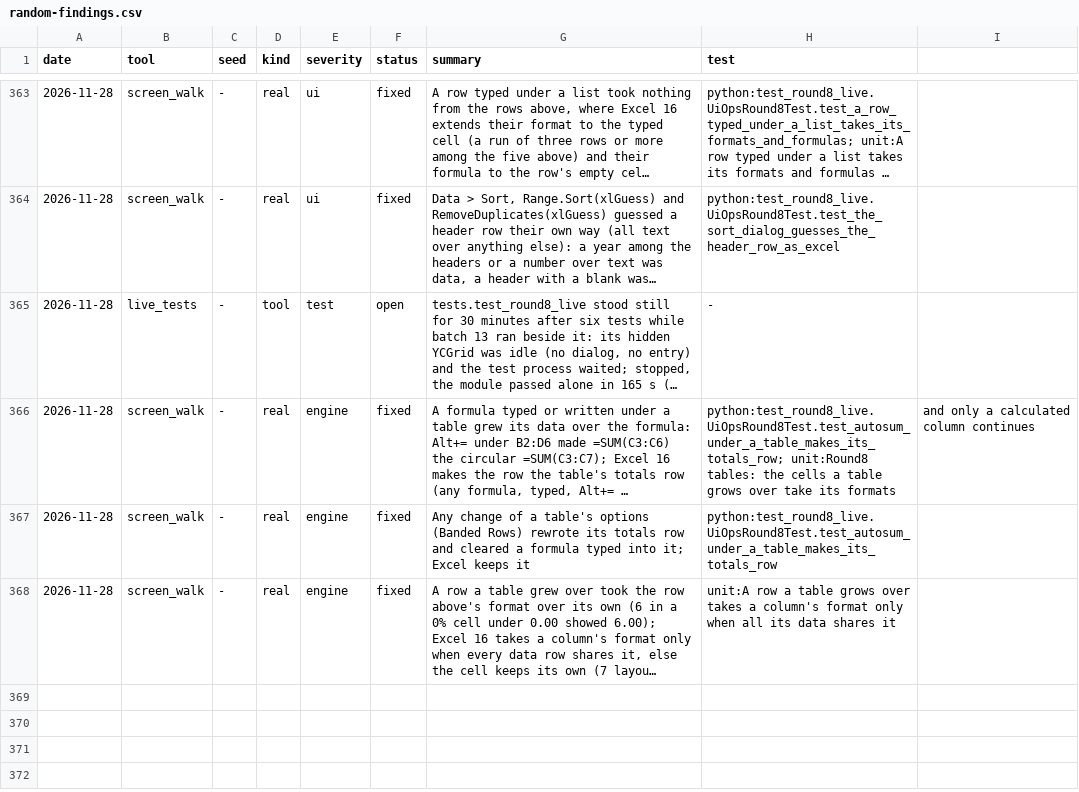
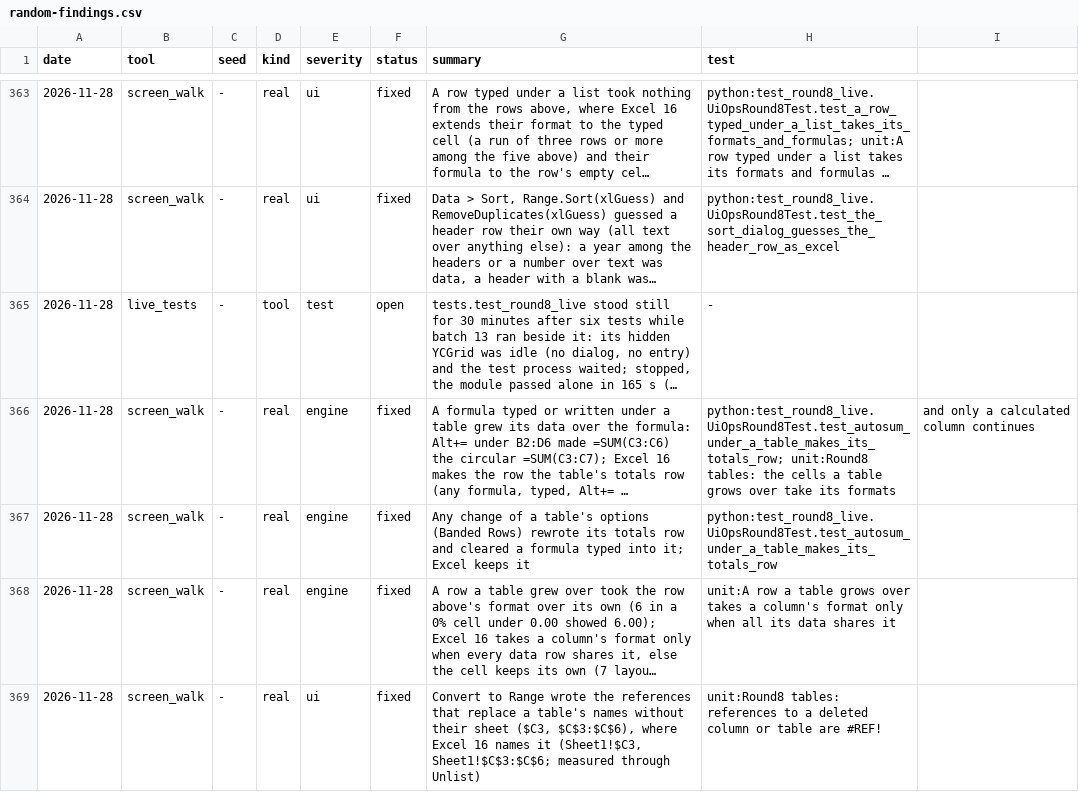
Before and after one commit to ycgrid/ycgrid, a CSV file: docs/random-findings.csv, drawn as a sheet; only a part is shown, gaps mark what is left out; long unchanged cells end in …; the diff names each change by its address in the sheet, - before the commit and + after, or states it on an @@ line.

```diff
--- a/docs/random-findings.csv
+++ b/docs/random-findings.csv
+row 369: 2026-11-28 | screen_walk | - | real | ui | fixed | Convert to Range wrote the references that replace a table's names without their sheet ($C3, $C$3:$C$6), where Excel 16 names it (Sheet1!$C3, Sheet1!$C$3:$C$6; measured through Unlist) | unit:Round8 tables: references to a deleted column or table are #REF!
```
Also changed, not shown: docs/random-runs.csv, 5 other files.
